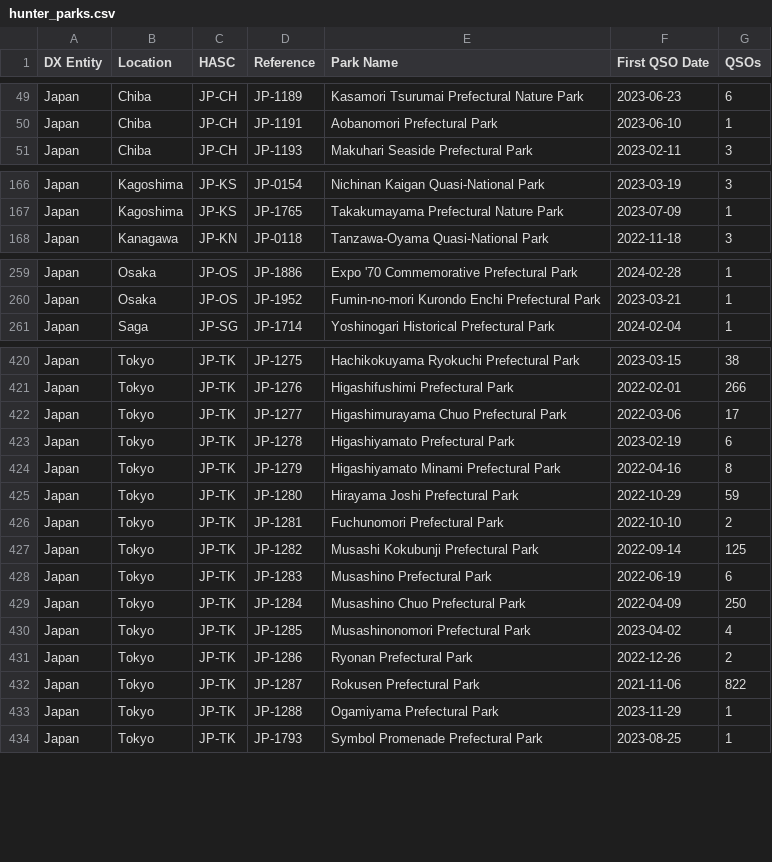
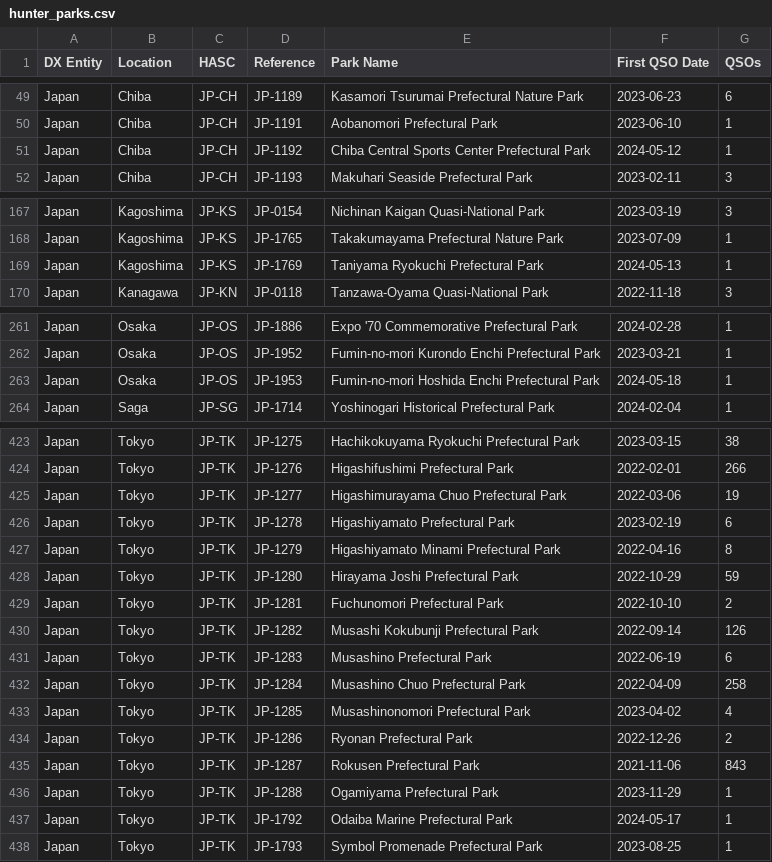
Before and after one commit to tyjcode/y001, a CSV file: hunter_parks.csv, drawn as a sheet; only a part is shown, gaps mark what is left out; the diff covers the shown part only.

```diff
--- a/hunter_parks.csv
+++ b/hunter_parks.csv
@@ -50,2 +50,3 @@
 "Japan","Chiba","JP-CH","JP-1191","Aobanomori Prefectural Park","2023-06-10",1
+"Japan","Chiba","JP-CH","JP-1192","Chiba Central Sports Center Prefectural Park","2024-05-12",1
 "Japan","Chiba","JP-CH","JP-1193","Makuhari Seaside Prefectural Park","2023-02-11",3
@@ -167,2 +168,3 @@
 "Japan","Kagoshima","JP-KS","JP-1765","Takakumayama Prefectural Nature Park","2023-07-09",1
+"Japan","Kagoshima","JP-KS","JP-1769","Taniyama Ryokuchi Prefectural Park","2024-05-13",1
 "Japan","Kanagawa","JP-KN","JP-0118","Tanzawa-Oyama Quasi-National Park","2022-11-18",3
@@ -260,2 +262,3 @@
 "Japan","Osaka","JP-OS","JP-1952","Fumin-no-mori Kurondo Enchi Prefectural Park","2023-03-21",1
+"Japan","Osaka","JP-OS","JP-1953","Fumin-no-mori Hoshida Enchi Prefectural Park","2024-05-18",1
 "Japan","Saga","JP-SG","JP-1714","Yoshinogari Historical Prefectural Park","2024-02-04",1
@@ -421,3 +424,3 @@
 "Japan","Tokyo","JP-TK","JP-1276","Higashifushimi Prefectural Park","2022-02-01",266
-"Japan","Tokyo","JP-TK","JP-1277","Higashimurayama Chuo Prefectural Park","2022-03-06",17
+"Japan","Tokyo","JP-TK","JP-1277","Higashimurayama Chuo Prefectural Park","2022-03-06",19
 "Japan","Tokyo","JP-TK","JP-1278","Higashiyamato Prefectural Park","2023-02-19",6
@@ -426,9 +429,10 @@
 "Japan","Tokyo","JP-TK","JP-1281","Fuchunomori Prefectural Park","2022-10-10",2
-"Japan","Tokyo","JP-TK","JP-1282","Musashi Kokubunji Prefectural Park","2022-09-14",125
+"Japan","Tokyo","JP-TK","JP-1282","Musashi Kokubunji Prefectural Park","2022-09-14",126
 "Japan","Tokyo","JP-TK","JP-1283","Musashino Prefectural Park","2022-06-19",6
-"Japan","Tokyo","JP-TK","JP-1284","Musashino Chuo Prefectural Park","2022-04-09",250
+"Japan","Tokyo","JP-TK","JP-1284","Musashino Chuo Prefectural Park","2022-04-09",258
 "Japan","Tokyo","JP-TK","JP-1285","Musashinonomori Prefectural Park","2023-04-02",4
 "Japan","Tokyo","JP-TK","JP-1286","Ryonan Prefectural Park","2022-12-26",2
-"Japan","Tokyo","JP-TK","JP-1287","Rokusen Prefectural Park","2021-11-06",822
+"Japan","Tokyo","JP-TK","JP-1287","Rokusen Prefectural Park","2021-11-06",843
 "Japan","Tokyo","JP-TK","JP-1288","Ogamiyama Prefectural Park","2023-11-29",1
+"Japan","Tokyo","JP-TK","JP-1792","Odaiba Marine Prefectural Park","2024-05-17",1
 "Japan","Tokyo","JP-TK","JP-1793","Symbol Promenade Prefectural Park","2023-08-25",1
```
Also changed, not shown: 15 edited cells elsewhere in this file, pota/hunter_parks.csv.
